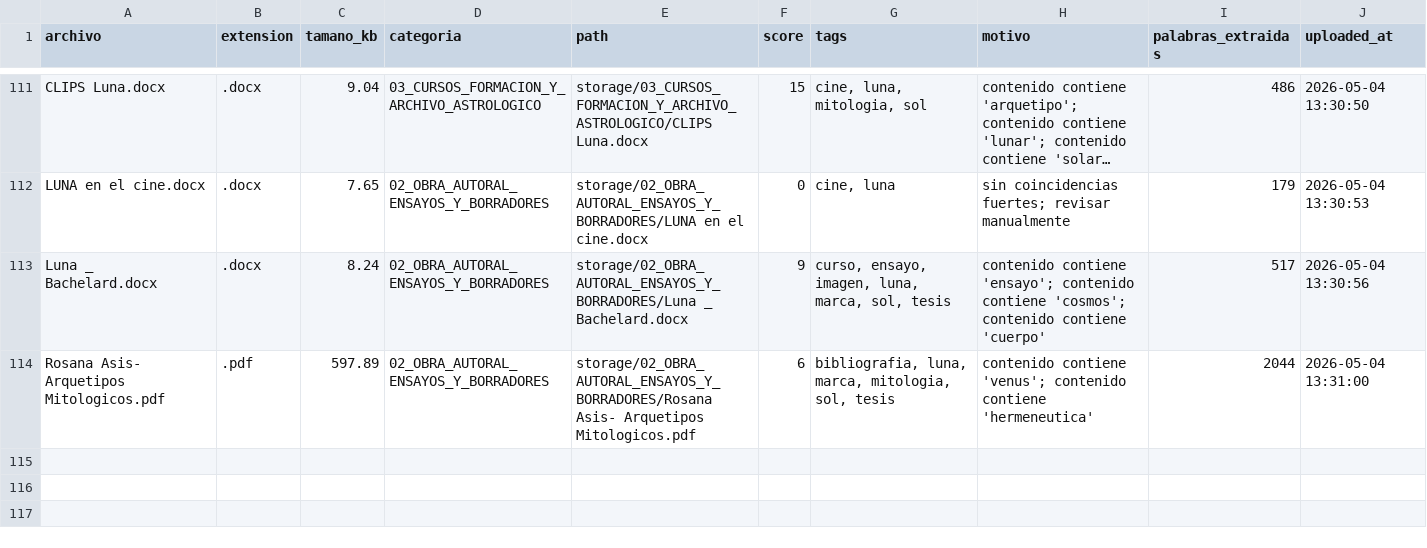
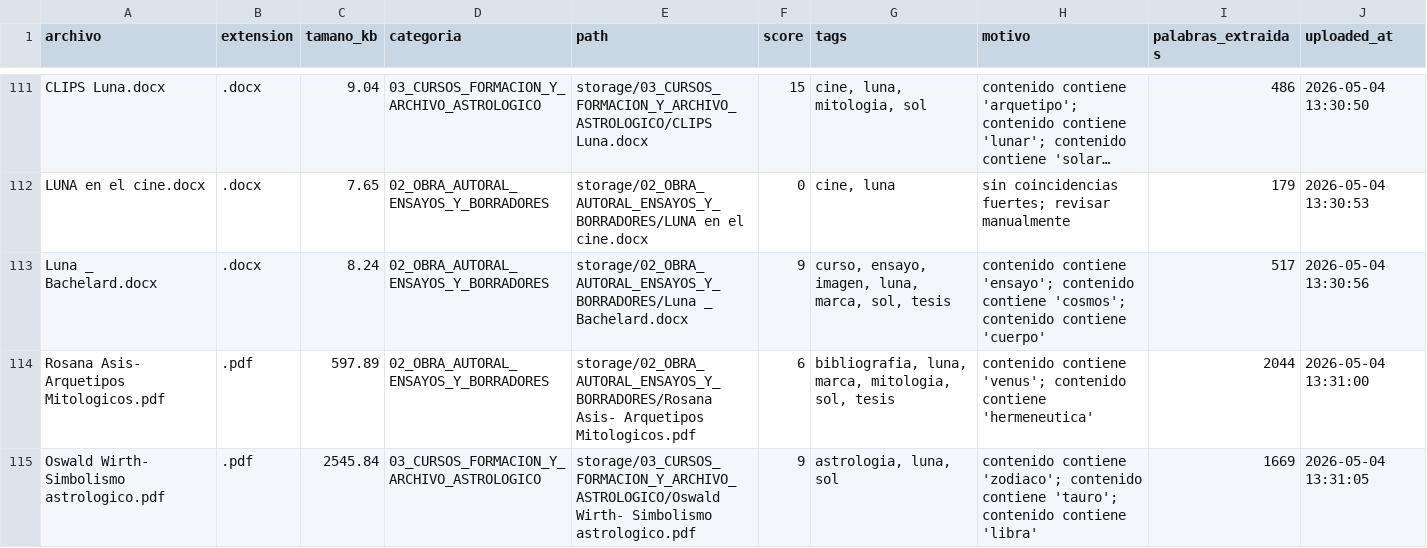
Before and after one commit to brandatta/casamatriz, a CSV file: data/inventory.csv, drawn as a sheet; only a part is shown, gaps mark what is left out; long unchanged cells end in …; the diff names each change by its address in the sheet, - before the commit and + after, or states it on an @@ line.

Commit message:
Actualizar inventario Casa Matriz

```diff
--- a/data/inventory.csv
+++ b/data/inventory.csv
+row 115: Oswald Wirth- Simbolismo astrologico.pdf | .pdf | 2545.84 | 03_CURSOS_FORMACION_Y_ARCHIVO_ASTROLOGICO | storage/03_CURSOS_FORMACION_Y_ARCHIVO_ASTROLOGICO/Oswald Wirth- Simbolismo astrologico.pdf | 9 | astrologia, luna, sol | contenido contiene 'zodiaco'; contenido contiene 'tauro'; contenido contiene 'libra' | 1669 | 2026-05-04 13:31:05
```
